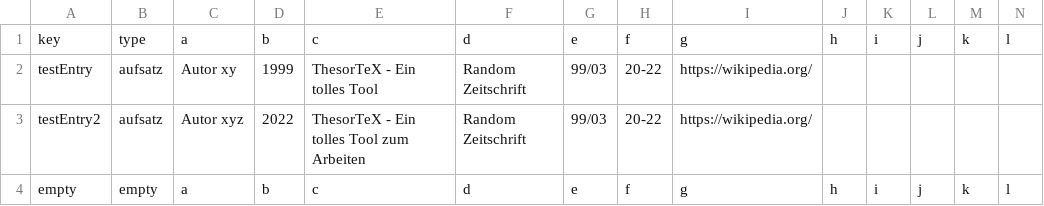
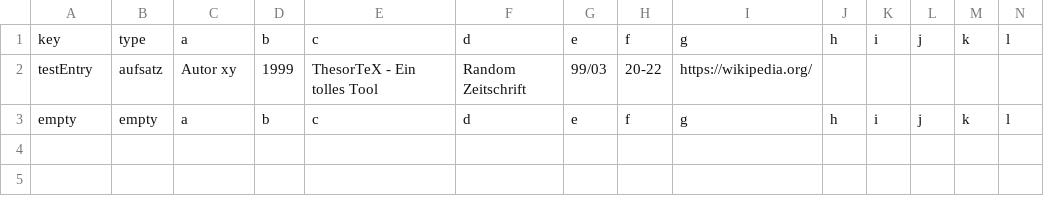
Before and after one commit to TimoSto/ThesorTeX, a CSV file: services/app/internal/project_template/template/bib_entries.csv, drawn as a sheet; only a part is shown; rows hold the shown columns only; the diff names each change by its address in the sheet, - before the commit and + after, or states it on an @@ line.

Commit message:
App: Template only one entry / Display number correctly in overview after creation

```diff
--- a/services/app/internal/project_template/template/bib_entries.csv
+++ b/services/app/internal/project_template/template/bib_entries.csv
-row 3: testEntry2 | aufsatz | Autor xyz | 2022 | ThesorTeX - Ein tolles Tool zum Arbeiten | Random Zeitschrift | 99/03 | 20-22 | https://wikipedia.org/
```
Also changed, not shown: 3 other files.
